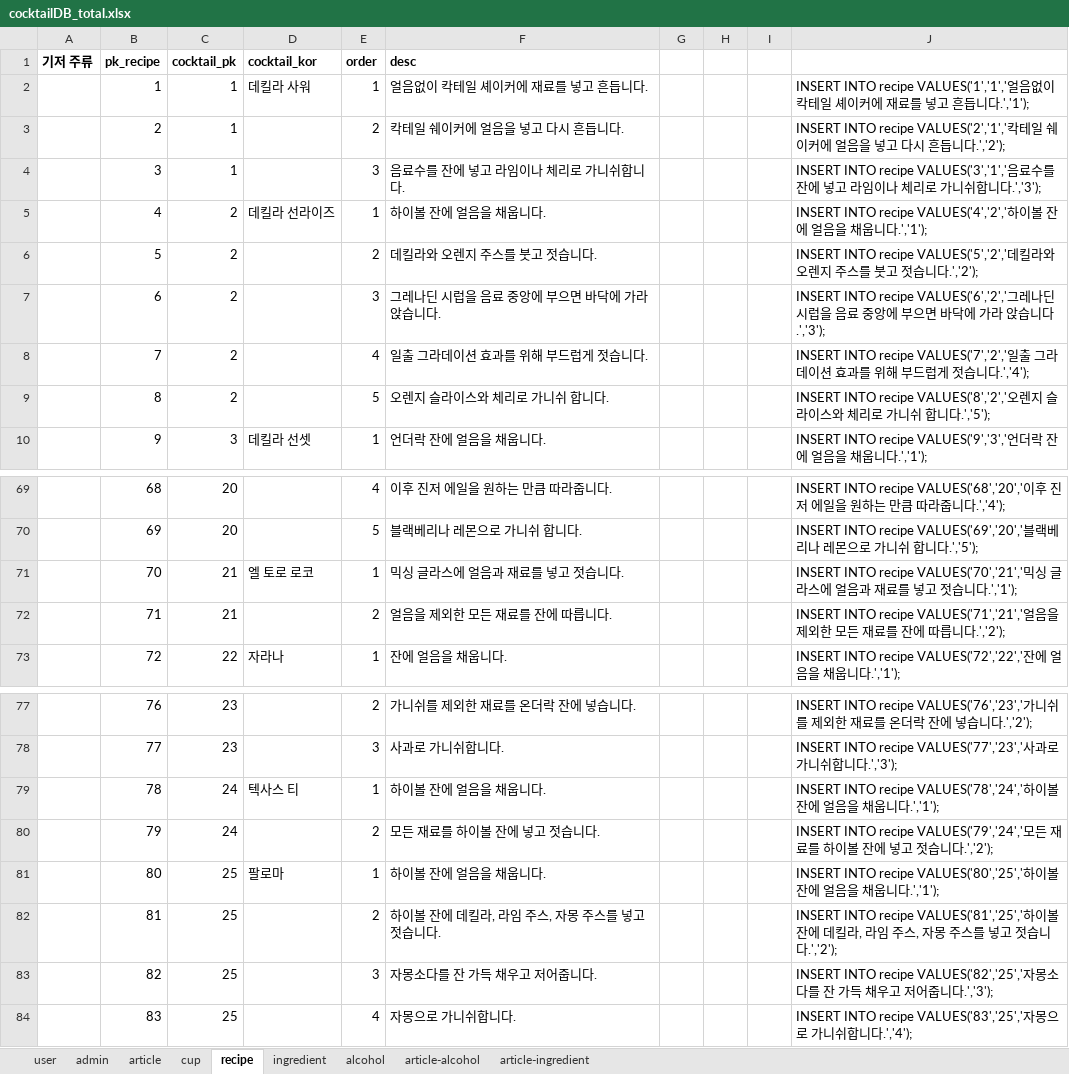
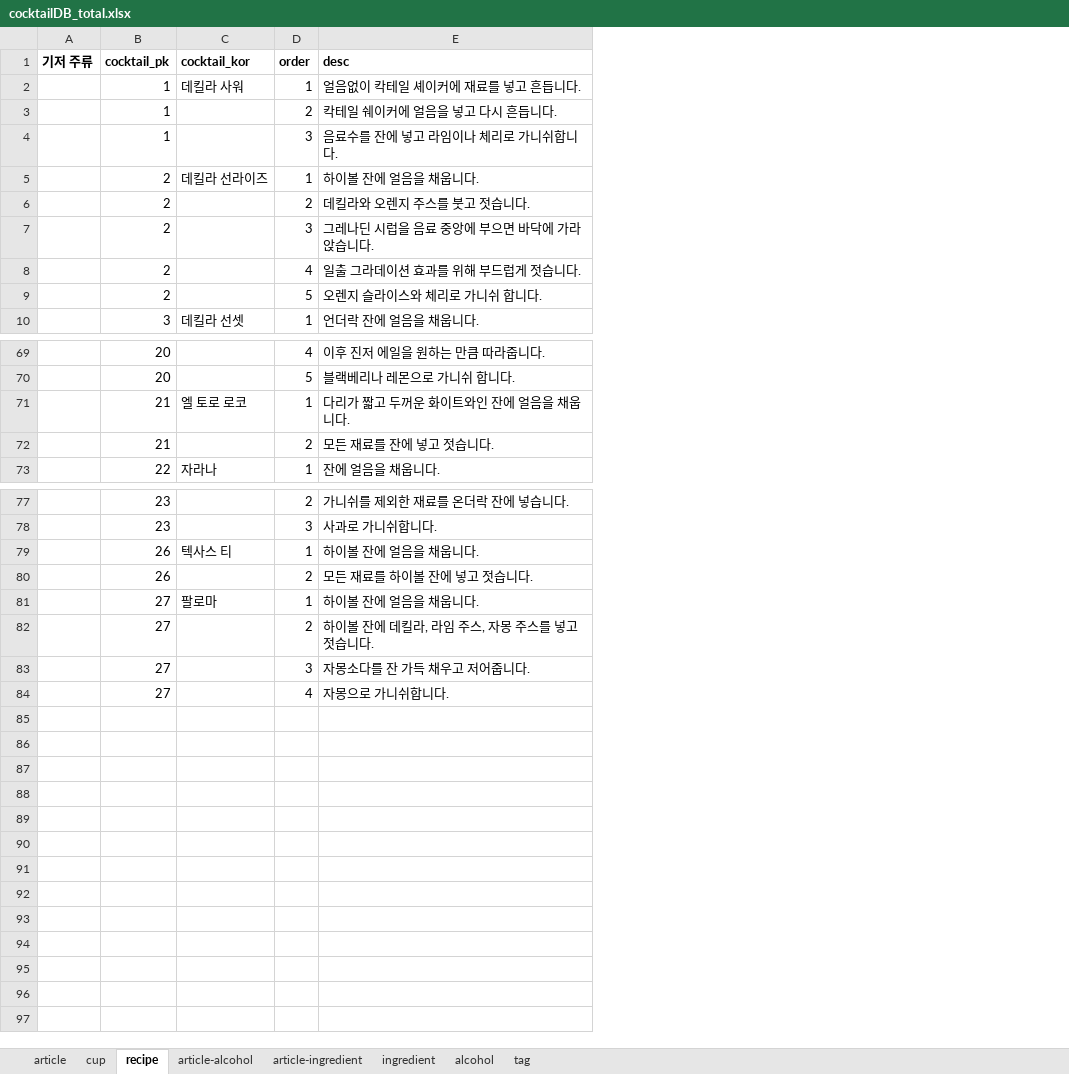
Before and after one commit to melthleeth/bangba, an Excel workbook: DB/cocktailDB/cocktailDB_total.xlsx, sheet recipe, drawn as a sheet; only a part is shown, gaps mark what is left out; values as stored, in another font and other column widths than the file's, no borders; removed rows and columns are numbered as before the commit, all else as after; the diff names each change by its address in the sheet, - before the commit and + after, or states it on an @@ line.

```diff
--- a/DB/cocktailDB/cocktailDB_total.xlsx (sheet recipe)
+++ b/DB/cocktailDB/cocktailDB_total.xlsx (sheet recipe)
-sheet tab: user
+sheet tab: tag
-sheet tab: admin
@@ sheet tab order changed: article | cup | recipe | article-alcohol | article-ingredient | ingredient | alcohol | tag @@
-column B (pk_recipe), rows 2-10: 1 | 2 | 3 | 4 | 5 | 6 | 7 | 8 | 9; rows 69-73: 68 | 69 | 70 | 71 | 72; rows 77-84: 76 | 77 | 78 | 79 | 80 | 81 | 82 | 83
-column G, empty
-column H, empty
-column I, empty
-column J, rows 2-10: INSERT INTO recipe VALUES('1','1','얼음없이 칵테일 셰이커에 재료를 넣고 흔듭니다.','1'); | INSERT INTO recipe VALUES('2','1','칵테일 쉐이커에 얼음을 넣고 다시 흔듭니다.','2'); | INSERT INTO recipe VALUES('3','1','음료수를 잔에 넣고 라임이나 체리로 가니쉬합니다.','3'); | INSERT INTO recipe VALUES('4','2','하이볼 잔에 얼음을 채웁니다.','1'); | INSERT INTO recipe VALUES('5','2','데킬라와 오렌지 주스를 붓고 젓습니다.','2'); | INSERT INTO recipe VALUES('6','2','그레나딘 시럽을 음료 중앙에 부으면 바닥에 가라 앉습니다.','3'); | INSERT INTO recipe VALUES('7','2','일출 그라데이션 효과를 위해 부드럽게 젓습니다.','4'); | INSERT INTO recipe VALUES('8','2','오렌지 슬라이스와 체리로 가니쉬 합니다.','5'); | INSERT INTO recipe VALUES('9','3','언더락 잔에 얼음을 채웁니다.','1');; rows 69-73: INSERT INTO recipe VALUES('68','20','이후 진저 에일을 원하는 만큼 따라줍니다.','4'); | INSERT INTO recipe VALUES('69','20','블랙베리나 레몬으로 가니쉬 합니다.','5'); | INSERT INTO recipe VALUES('70','21','믹싱 글라스에 얼음과 재료를 넣고 젓습니다.','1'); | INSERT INTO recipe VALUES('71','21','얼음을 제외한 모든 재료를 잔에 따릅니다.','2'); | INSERT INTO recipe VALUES('72','22','잔에 얼음을 채웁니다.','1');; rows 77-84: INSERT INTO recipe VALUES('76','23','가니쉬를 제외한 재료를 온더락 잔에 넣습니다.','2'); | INSERT INTO recipe VALUES('77','23','사과로 가니쉬합니다.','3'); | INSERT INTO recipe VALUES('78','24','하이볼 잔에 얼음을 채웁니다.','1'); | INSERT INTO recipe VALUES('79','24','모든 재료를 하이볼 잔에 넣고 젓습니다.','2'); | INSERT INTO recipe VALUES('80','25','하이볼 잔에 얼음을 채웁니다.','1'); | INSERT INTO recipe VALUES('81','25','하이볼 잔에 데킬라, 라임 주스, 자몽 주스를 넣고 젓습니다.','2'); | INSERT INTO recipe VALUES('82','25','자몽소다를 잔 가득 채우고 저어줍니다.','3'); | INSERT INTO recipe VALUES('83','25','자몽으로 가니쉬합니다.','4');
-E71 (desc): 믹싱 글라스에 얼음과 재료를 넣고 젓습니다.
+E71 (desc): 다리가 짧고 두꺼운 화이트와인 잔에 얼음을 채웁니다.
-E72 (desc): 얼음을 제외한 모든 재료를 잔에 따릅니다.
+E72 (desc): 모든 재료를 잔에 넣고 젓습니다.
-B79:B80 (cocktail_pk): 24
+B79:B80 (cocktail_pk): 26
-B81:B84 (cocktail_pk): 25
+B81:B84 (cocktail_pk): 27
```
Also changed, not shown: sheet article, sheet alcohol, sheet tag, sheet article-alcohol, sheet cup, sheet article-ingredient, 1 more sheet.
